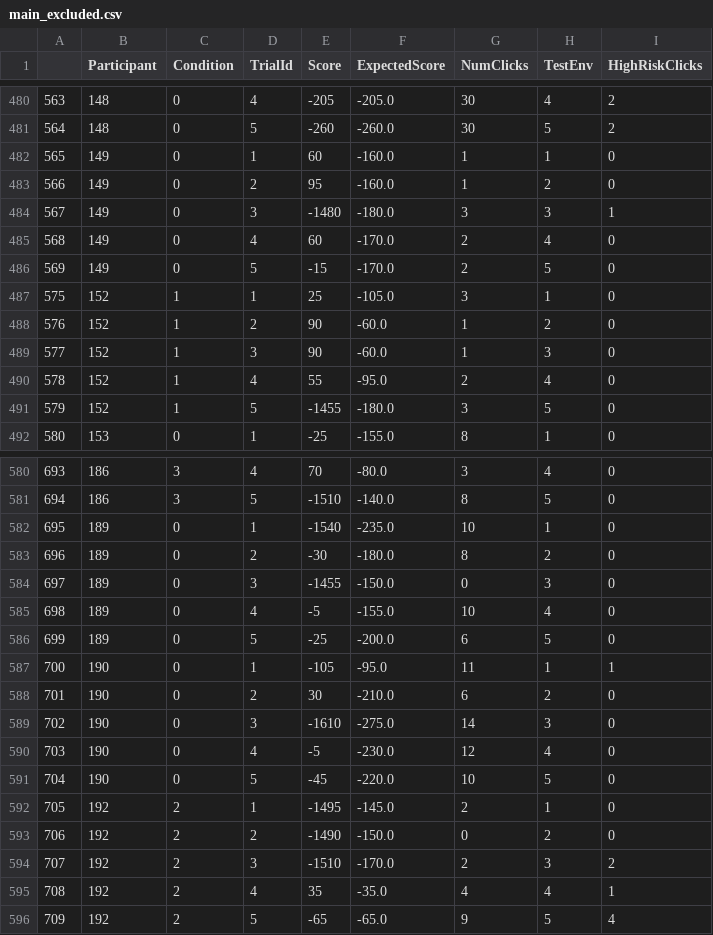
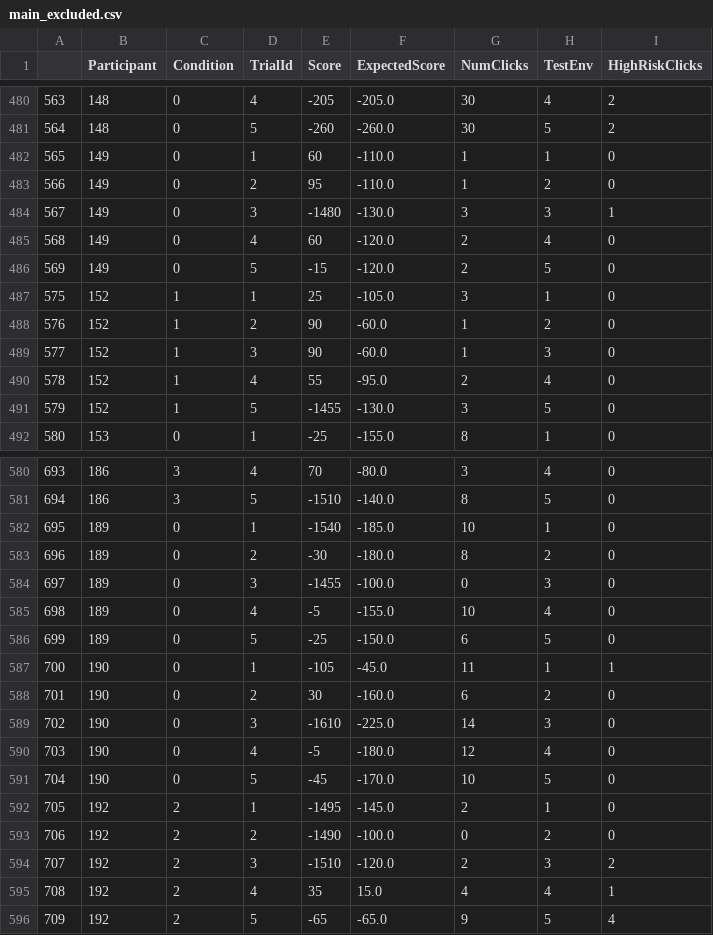
Before and after one commit to RationalityEnhancement/SSD_Hierarchical, a CSV file: Human-Experiments/metacontroller_main/main_excluded.csv, drawn as a sheet; only a part is shown, gaps mark what is left out; the diff covers the shown part only.

```diff
--- a/Human-Experiments/metacontroller_main/main_excluded.csv
+++ b/Human-Experiments/metacontroller_main/main_excluded.csv
@@ -481,7 +481,7 @@
 564,148,0,5,-260,-260.0,30,5,2
-565,149,0,1,60,-160.0,1,1,0
-566,149,0,2,95,-160.0,1,2,0
-567,149,0,3,-1480,-180.0,3,3,1
-568,149,0,4,60,-170.0,2,4,0
-569,149,0,5,-15,-170.0,2,5,0
+565,149,0,1,60,-110.0,1,1,0
+566,149,0,2,95,-110.0,1,2,0
+567,149,0,3,-1480,-130.0,3,3,1
+568,149,0,4,60,-120.0,2,4,0
+569,149,0,5,-15,-120.0,2,5,0
 575,152,1,1,25,-105.0,3,1,0
@@ -490,3 +490,3 @@
 578,152,1,4,55,-95.0,2,4,0
-579,152,1,5,-1455,-180.0,3,5,0
+579,152,1,5,-1455,-130.0,3,5,0
 580,153,0,1,-25,-155.0,8,1,0
@@ -581,16 +581,16 @@
 694,186,3,5,-1510,-140.0,8,5,0
-695,189,0,1,-1540,-235.0,10,1,0
+695,189,0,1,-1540,-185.0,10,1,0
 696,189,0,2,-30,-180.0,8,2,0
-697,189,0,3,-1455,-150.0,0,3,0
+697,189,0,3,-1455,-100.0,0,3,0
 698,189,0,4,-5,-155.0,10,4,0
-699,189,0,5,-25,-200.0,6,5,0
-700,190,0,1,-105,-95.0,11,1,1
-701,190,0,2,30,-210.0,6,2,0
-702,190,0,3,-1610,-275.0,14,3,0
-703,190,0,4,-5,-230.0,12,4,0
-704,190,0,5,-45,-220.0,10,5,0
+699,189,0,5,-25,-150.0,6,5,0
+700,190,0,1,-105,-45.0,11,1,1
+701,190,0,2,30,-160.0,6,2,0
+702,190,0,3,-1610,-225.0,14,3,0
+703,190,0,4,-5,-180.0,12,4,0
+704,190,0,5,-45,-170.0,10,5,0
 705,192,2,1,-1495,-145.0,2,1,0
-706,192,2,2,-1490,-150.0,0,2,0
-707,192,2,3,-1510,-170.0,2,3,2
-708,192,2,4,35,-35.0,4,4,1
+706,192,2,2,-1490,-100.0,0,2,0
+707,192,2,3,-1510,-120.0,2,3,2
+708,192,2,4,35,15.0,4,4,1
 709,192,2,5,-65,-65.0,9,5,4
```
Also changed, not shown: 139 edited cells elsewhere in this file, 3 other files.
